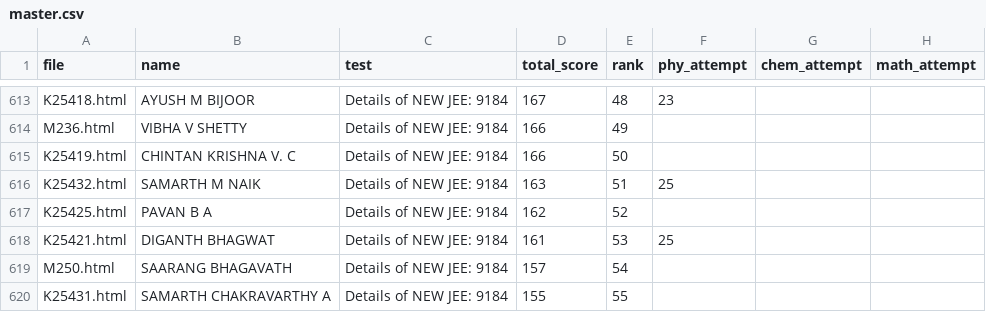
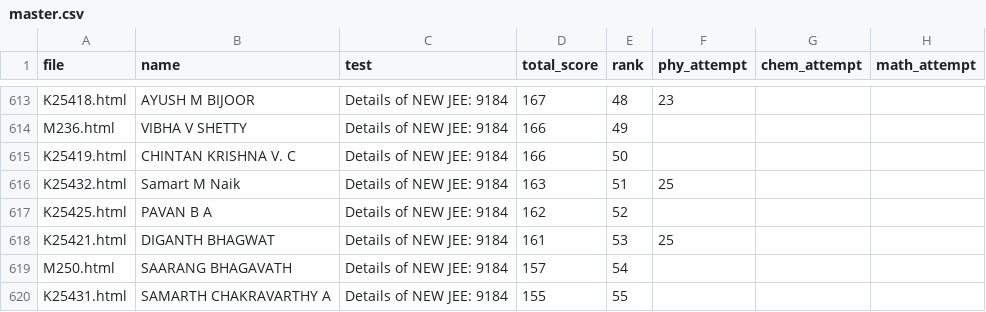
Before and after one commit to Dheeraj-Nayak-2009/60.jut.analysis, a CSV file: master/master.csv, drawn as a sheet; only a part is shown, gaps mark what is left out; the diff names each change by its address in the sheet, - before the commit and + after, or states it on an @@ line.

Commit message:
Update master.csv

```diff
--- a/master/master.csv
+++ b/master/master.csv
-B616 (name): SAMARTH M NAIK
+B616 (name): Samart M Naik
```
